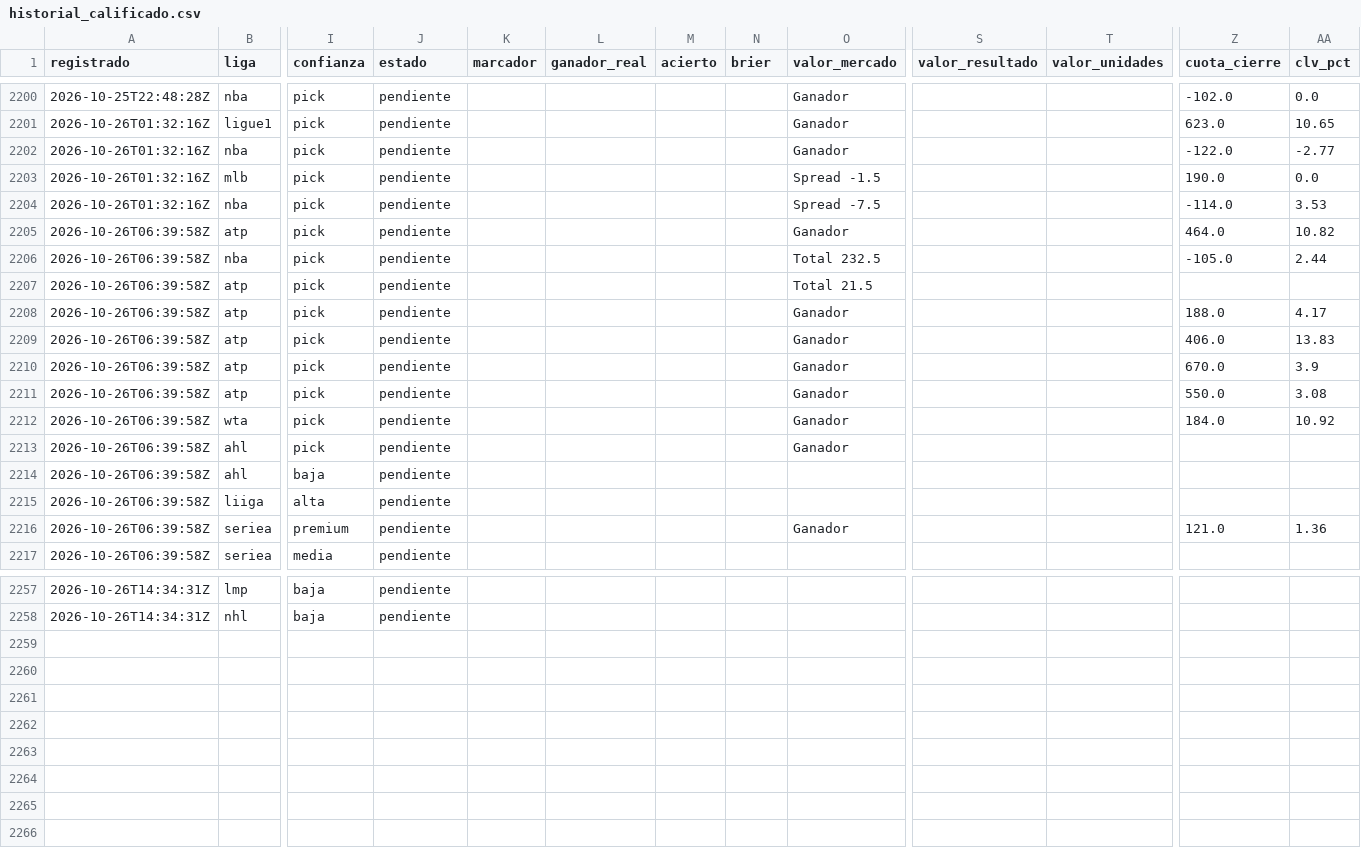
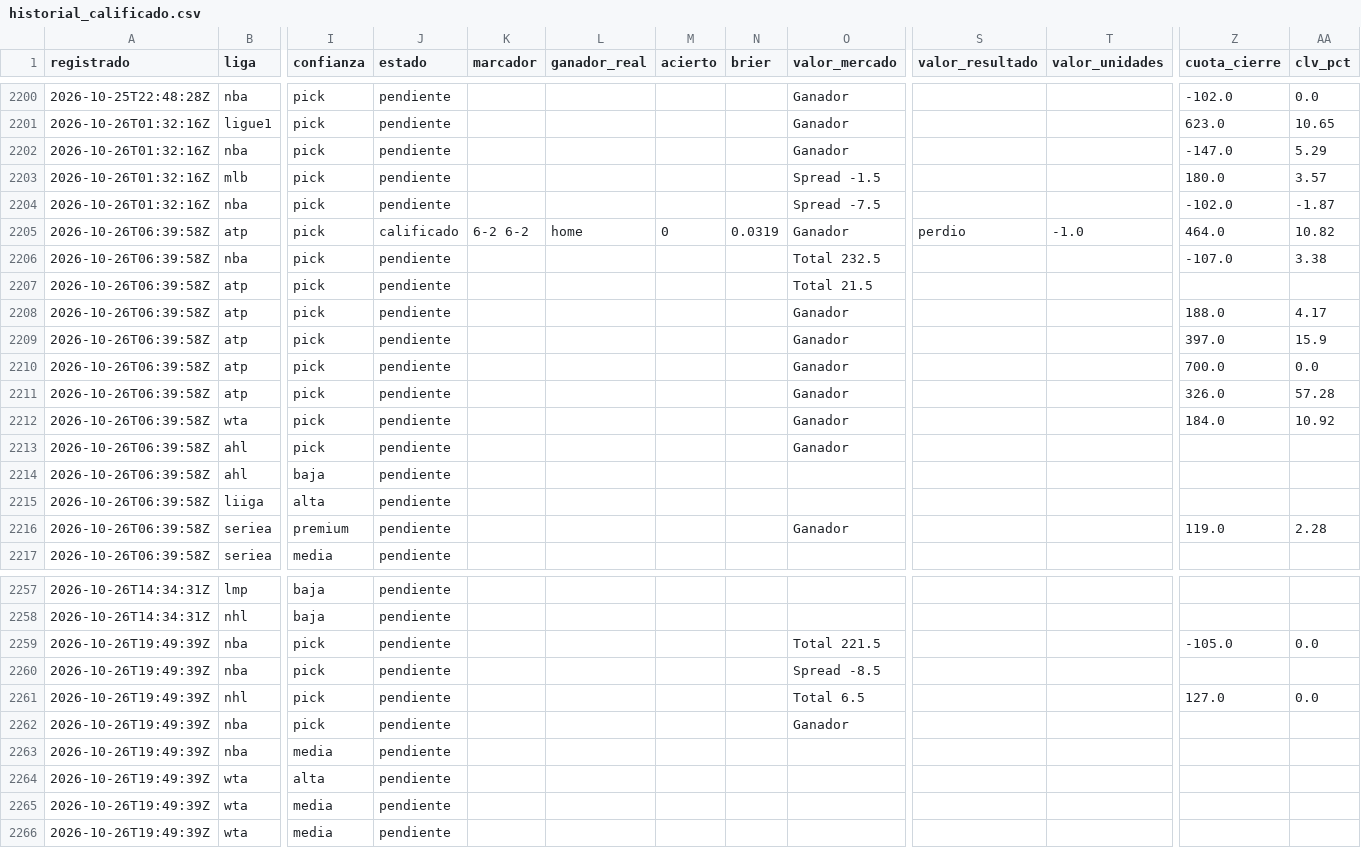
Before and after one commit to tenisman12/edgeline, a CSV file: salida/historial_calificado.csv, drawn as a sheet; only a part is shown, gaps mark what is left out; rows hold the shown columns only; the diff covers the shown part only; the diff names each change by its address in the sheet, - before the commit and + after, or states it on an @@ line.

```diff
--- a/salida/historial_calificado.csv
+++ b/salida/historial_calificado.csv
-Z2202 (cuota_cierre): -122.0
+Z2202 (cuota_cierre): -147.0
-AA2202 (clv_pct): -2.77
+AA2202 (clv_pct): 5.29
-Z2203 (cuota_cierre): 190.0
+Z2203 (cuota_cierre): 180.0
-AA2203 (clv_pct): 0.0
+AA2203 (clv_pct): 3.57
-Z2204 (cuota_cierre): -114.0
+Z2204 (cuota_cierre): -102.0
-AA2204 (clv_pct): 3.53
+AA2204 (clv_pct): -1.87
-J2205 (estado): pendiente
+J2205 (estado): calificado
-K2205 (marcador): (empty)
+K2205 (marcador): 6-2 6-2
-L2205 (ganador_real): (empty)
+L2205 (ganador_real): home
-M2205 (acierto): (empty)
+M2205 (acierto): 0
-N2205 (brier): (empty)
+N2205 (brier): 0.0319
-S2205 (valor_resultado): (empty)
+S2205 (valor_resultado): perdio
-T2205 (valor_unidades): (empty)
+T2205 (valor_unidades): -1.0
-Z2206 (cuota_cierre): -105.0
+Z2206 (cuota_cierre): -107.0
-AA2206 (clv_pct): 2.44
+AA2206 (clv_pct): 3.38
-Z2209 (cuota_cierre): 406.0
+Z2209 (cuota_cierre): 397.0
-AA2209 (clv_pct): 13.83
+AA2209 (clv_pct): 15.9
-Z2210 (cuota_cierre): 670.0
+Z2210 (cuota_cierre): 700.0
-AA2210 (clv_pct): 3.9
+AA2210 (clv_pct): 0.0
-Z2211 (cuota_cierre): 550.0
+Z2211 (cuota_cierre): 326.0
-AA2211 (clv_pct): 3.08
+AA2211 (clv_pct): 57.28
-Z2216 (cuota_cierre): 121.0
+Z2216 (cuota_cierre): 119.0
-AA2216 (clv_pct): 1.36
+AA2216 (clv_pct): 2.28
+row 2259: 2026-10-26T19:49:39Z | nba | pick | pendiente |  |  |  |  | Total 221.5 |  |  | -105.0 | 0.0
+row 2260: 2026-10-26T19:49:39Z | nba | pick | pendiente |  |  |  |  | Spread -8.5
+row 2261: 2026-10-26T19:49:39Z | nhl | pick | pendiente |  |  |  |  | Total 6.5 |  |  | 127.0 | 0.0
+row 2262: 2026-10-26T19:49:39Z | nba | pick | pendiente |  |  |  |  | Ganador
+row 2263: 2026-10-26T19:49:39Z | nba | media | pendiente
+row 2264: 2026-10-26T19:49:39Z | wta | alta | pendiente
+row 2265: 2026-10-26T19:49:39Z | wta | media | pendiente
+row 2266: 2026-10-26T19:49:39Z | wta | media | pendiente
```
Also changed, not shown: 44 edited cells elsewhere in this file, salida/historial_angulos_total.csv, salida/historial_picks.csv, 52 other files.
